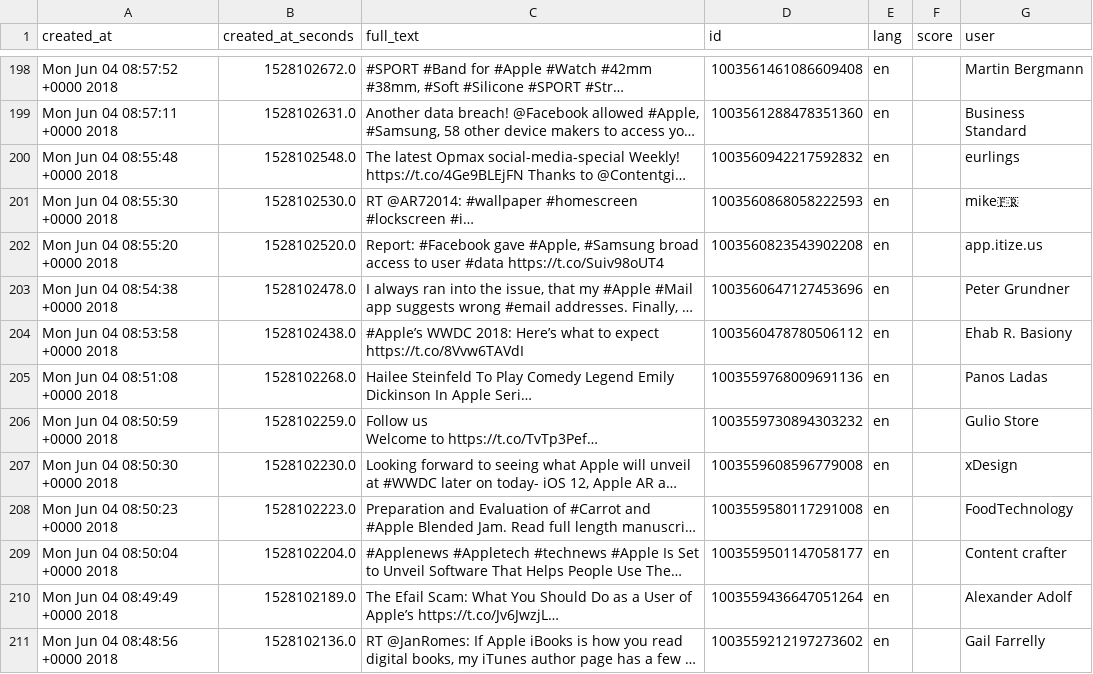
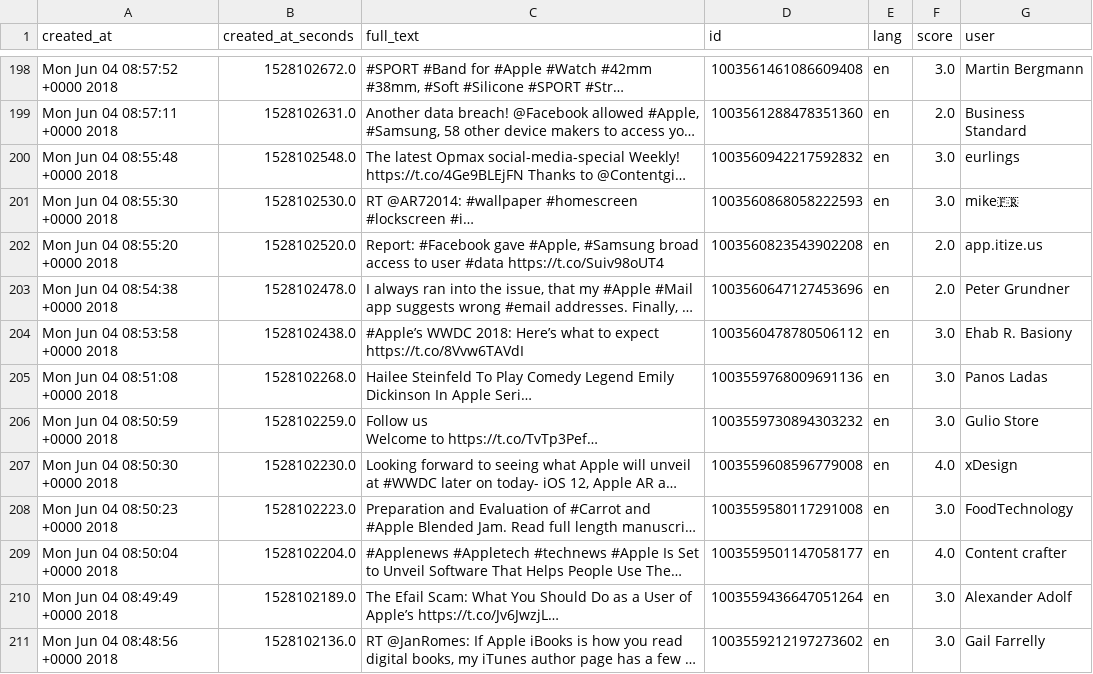
Before and after one commit to boczekbartek/TwitterSentimentAnalyser-NN, a CSV file: tweets_apple.csv, drawn as a sheet; only a part is shown, gaps mark what is left out; long unchanged cells end in …; the diff covers the shown part only; the diff names each change by its address in the sheet, - before the commit and + after, or states it on an @@ line.

Commit message:
skorowanie

```diff
--- a/tweets_apple.csv
+++ b/tweets_apple.csv
-F198 (score): (empty)
+F198 (score): 3.0
-F199 (score): (empty)
+F199 (score): 2.0
-F200:F201 (score): (empty)
+F200:F201 (score): 3.0
-F202:F203 (score): (empty)
+F202:F203 (score): 2.0
-F204:F206 (score): (empty)
+F204:F206 (score): 3.0
-F207 (score): (empty)
+F207 (score): 4.0
-F208 (score): (empty)
+F208 (score): 3.0
-F209 (score): (empty)
+F209 (score): 4.0
-F210:F211 (score): (empty)
+F210:F211 (score): 3.0
```
Also changed, not shown: 68 edited cells elsewhere in this file.
